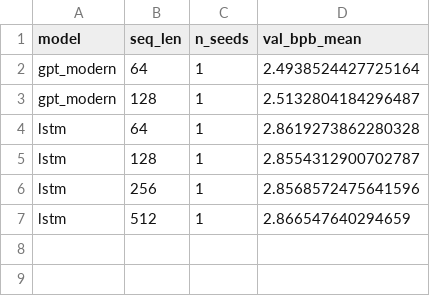
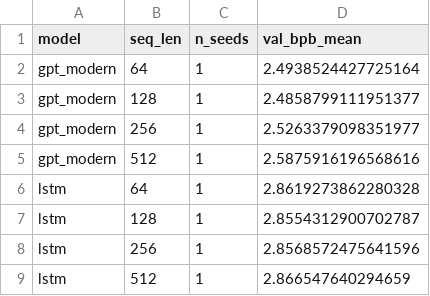
Before and after one commit to RanaShamoun/hw1-nanolm, a CSV file: results/task3_context.csv, drawn as a sheet.

Commit message:
Task 3: context-length sweep, plot, README

```diff
--- a/results/task3_context.csv
+++ b/results/task3_context.csv
@@ -2,3 +2,5 @@ model,seq_len,n_seeds,val_bpb_mean
 gpt_modern,64,1,2.4938524427725164
-gpt_modern,128,1,2.5132804184296487
+gpt_modern,128,1,2.4858799111951377
+gpt_modern,256,1,2.5263379098351977
+gpt_modern,512,1,2.5875916196568616
 lstm,64,1,2.8619273862280328
```
Also changed, not shown: 53 other files.
